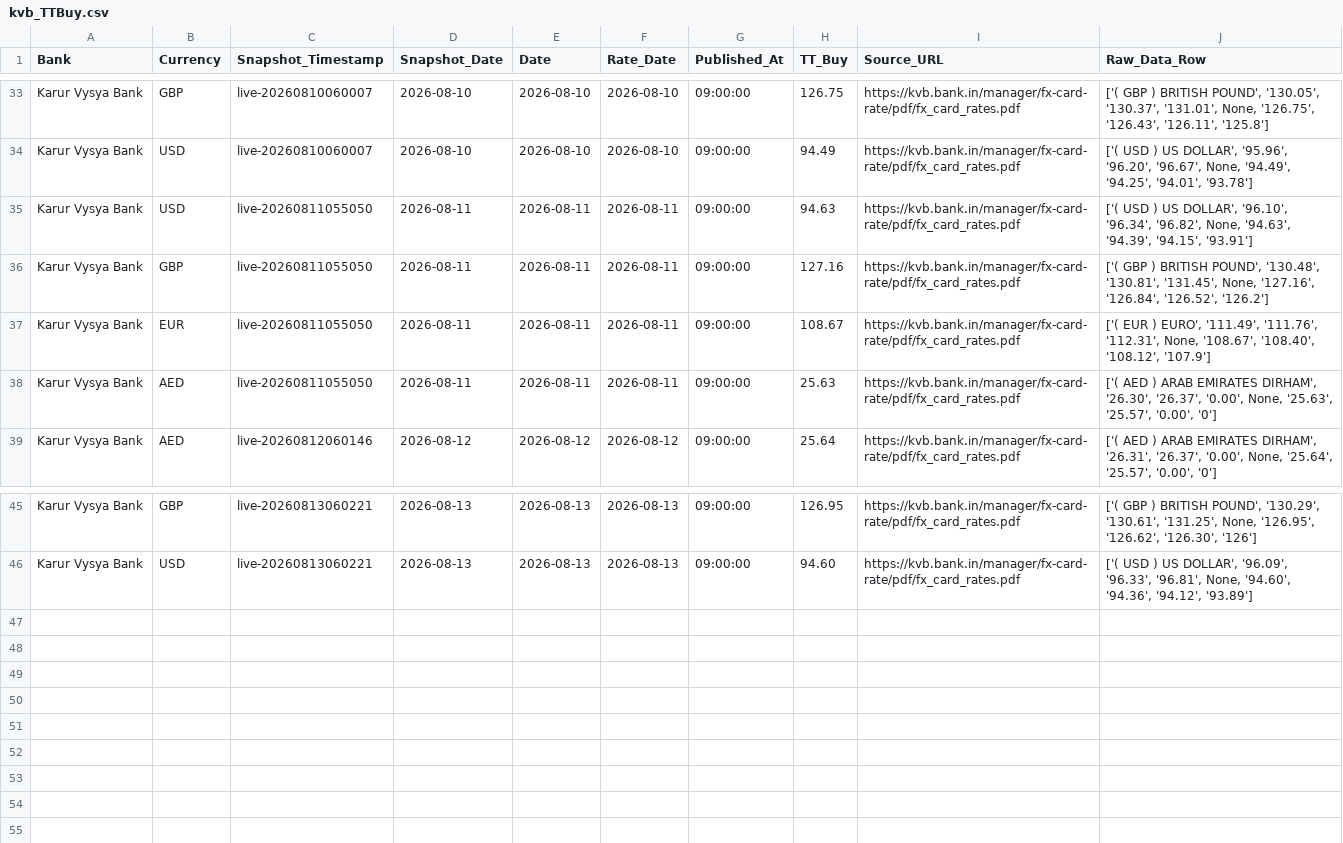
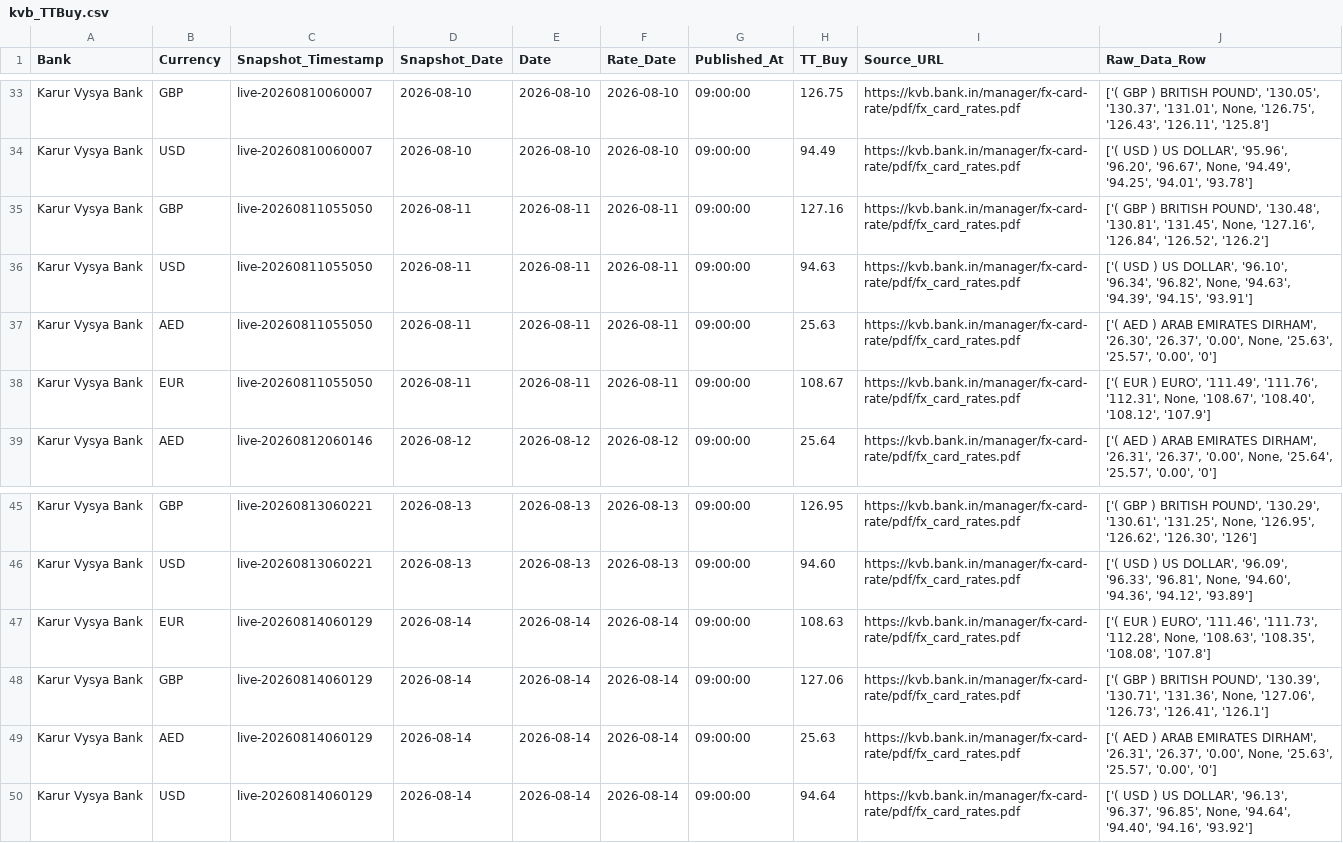
Before and after one commit to RakshithNM/ttbuy-dashboard, a CSV file: data/kvb_TTBuy.csv, drawn as a sheet; only a part is shown, gaps mark what is left out.

```diff
--- a/data/kvb_TTBuy.csv
+++ b/data/kvb_TTBuy.csv
@@ -34,6 +34,6 @@ Karur Vysya Bank,GBP,live-20260810060007,2026-08-10,2026-08-10,2026-08-10,09:00:
 Karur Vysya Bank,USD,live-20260810060007,2026-08-10,2026-08-10,2026-08-10,09:00:00,94.49,https://kvb.bank.in/manager/fx-card-rate/pdf/fx_card_rates.pdf,"['( USD ) US DOLLAR', '95.96', '96.20', '96.67', None, '94.49', '94.25', '94.01', '93.78']"
+Karur Vysya Bank,GBP,live-20260811055050,2026-08-11,2026-08-11,2026-08-11,09:00:00,127.16,https://kvb.bank.in/manager/fx-card-rate/pdf/fx_card_rates.pdf,"['( GBP ) BRITISH POUND', '130.48', '130.81', '131.45', None, '127.16', '126.84', '126.52', '126.2']"
 Karur Vysya Bank,USD,live-20260811055050,2026-08-11,2026-08-11,2026-08-11,09:00:00,94.63,https://kvb.bank.in/manager/fx-card-rate/pdf/fx_card_rates.pdf,"['( USD ) US DOLLAR', '96.10', '96.34', '96.82', None, '94.63', '94.39', '94.15', '93.91']"
-Karur Vysya Bank,GBP,live-20260811055050,2026-08-11,2026-08-11,2026-08-11,09:00:00,127.16,https://kvb.bank.in/manager/fx-card-rate/pdf/fx_card_rates.pdf,"['( GBP ) BRITISH POUND', '130.48', '130.81', '131.45', None, '127.16', '126.84', '126.52', '126.2']"
+Karur Vysya Bank,AED,live-20260811055050,2026-08-11,2026-08-11,2026-08-11,09:00:00,25.63,https://kvb.bank.in/manager/fx-card-rate/pdf/fx_card_rates.pdf,"['( AED ) ARAB EMIRATES DIRHAM', '26.30', '26.37', '0.00', None, '25.63', '25.57', '0.00', '0']"
 Karur Vysya Bank,EUR,live-20260811055050,2026-08-11,2026-08-11,2026-08-11,09:00:00,108.67,https://kvb.bank.in/manager/fx-card-rate/pdf/fx_card_rates.pdf,"['( EUR ) EURO', '111.49', '111.76', '112.31', None, '108.67', '108.40', '108.12', '107.9']"
-Karur Vysya Bank,AED,live-20260811055050,2026-08-11,2026-08-11,2026-08-11,09:00:00,25.63,https://kvb.bank.in/manager/fx-card-rate/pdf/fx_card_rates.pdf,"['( AED ) ARAB EMIRATES DIRHAM', '26.30', '26.37', '0.00', None, '25.63', '25.57', '0.00', '0']"
 Karur Vysya Bank,AED,live-20260812060146,2026-08-12,2026-08-12,2026-08-12,09:00:00,25.64,https://kvb.bank.in/manager/fx-card-rate/pdf/fx_card_rates.pdf,"['( AED ) ARAB EMIRATES DIRHAM', '26.31', '26.37', '0.00', None, '25.64', '25.57', '0.00', '0']"
@@ -46 +46,5 @@ Karur Vysya Bank,GBP,live-20260813060221,2026-08-13,2026-08-13,2026-08-13,09:00:
 Karur Vysya Bank,USD,live-20260813060221,2026-08-13,2026-08-13,2026-08-13,09:00:00,94.60,https://kvb.bank.in/manager/fx-card-rate/pdf/fx_card_rates.pdf,"['( USD ) US DOLLAR', '96.09', '96.33', '96.81', None, '94.60', '94.36', '94.12', '93.89']"
+Karur Vysya Bank,EUR,live-20260814060129,2026-08-14,2026-08-14,2026-08-14,09:00:00,108.63,https://kvb.bank.in/manager/fx-card-rate/pdf/fx_card_rates.pdf,"['( EUR ) EURO', '111.46', '111.73', '112.28', None, '108.63', '108.35', '108.08', '107.8']"
+Karur Vysya Bank,GBP,live-20260814060129,2026-08-14,2026-08-14,2026-08-14,09:00:00,127.06,https://kvb.bank.in/manager/fx-card-rate/pdf/fx_card_rates.pdf,"['( GBP ) BRITISH POUND', '130.39', '130.71', '131.36', None, '127.06', '126.73', '126.41', '126.1']"
+Karur Vysya Bank,AED,live-20260814060129,2026-08-14,2026-08-14,2026-08-14,09:00:00,25.63,https://kvb.bank.in/manager/fx-card-rate/pdf/fx_card_rates.pdf,"['( AED ) ARAB EMIRATES DIRHAM', '26.31', '26.37', '0.00', None, '25.63', '25.57', '0.00', '0']"
+Karur Vysya Bank,USD,live-20260814060129,2026-08-14,2026-08-14,2026-08-14,09:00:00,94.64,https://kvb.bank.in/manager/fx-card-rate/pdf/fx_card_rates.pdf,"['( USD ) US DOLLAR', '96.13', '96.37', '96.85', None, '94.64', '94.40', '94.16', '93.92']"
```
Also changed, not shown: data/axis_TTBuy.csv, data/hdfc_TTBuy.csv, 27 other files.
